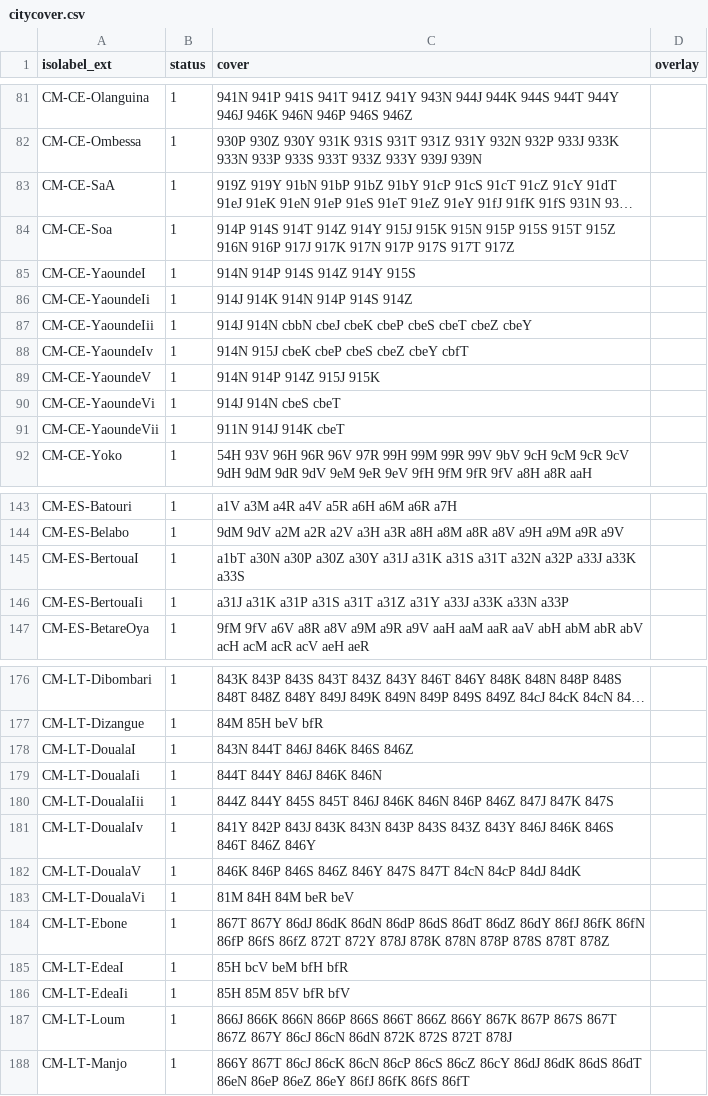
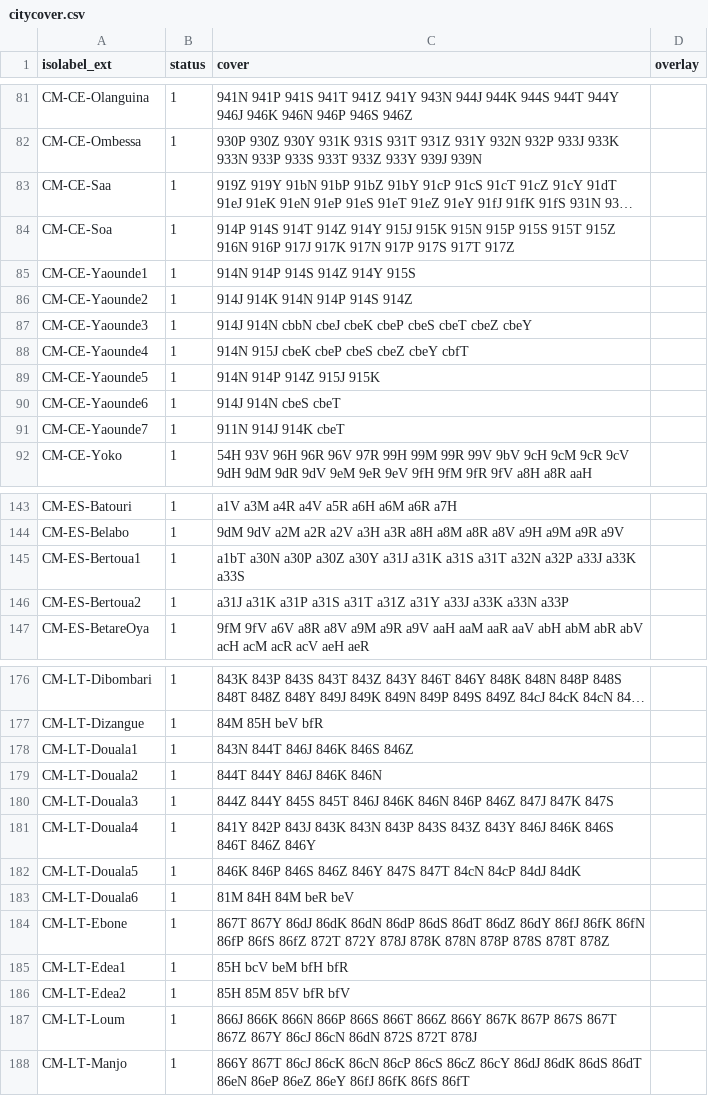
Before and after one commit to osm-codes/CM, a CSV file: data/citycover.csv, drawn as a sheet; only a part is shown, gaps mark what is left out; long unchanged cells end in …; the diff covers the shown part only; the diff names each change by its address in the sheet, - before the commit and + after, or states it on an @@ line.

```diff
--- a/data/citycover.csv
+++ b/data/citycover.csv
-A83 (isolabel_ext): CM-CE-SaA
+A83 (isolabel_ext): CM-CE-Saa
-A85 (isolabel_ext): CM-CE-YaoundeI
+A85 (isolabel_ext): CM-CE-Yaounde1
-A86 (isolabel_ext): CM-CE-YaoundeIi
+A86 (isolabel_ext): CM-CE-Yaounde2
-A87 (isolabel_ext): CM-CE-YaoundeIii
+A87 (isolabel_ext): CM-CE-Yaounde3
-A88 (isolabel_ext): CM-CE-YaoundeIv
+A88 (isolabel_ext): CM-CE-Yaounde4
-A89 (isolabel_ext): CM-CE-YaoundeV
+A89 (isolabel_ext): CM-CE-Yaounde5
-A90 (isolabel_ext): CM-CE-YaoundeVi
+A90 (isolabel_ext): CM-CE-Yaounde6
-A91 (isolabel_ext): CM-CE-YaoundeVii
+A91 (isolabel_ext): CM-CE-Yaounde7
-A145 (isolabel_ext): CM-ES-BertouaI
+A145 (isolabel_ext): CM-ES-Bertoua1
-A146 (isolabel_ext): CM-ES-BertouaIi
+A146 (isolabel_ext): CM-ES-Bertoua2
-A178 (isolabel_ext): CM-LT-DoualaI
+A178 (isolabel_ext): CM-LT-Douala1
-A179 (isolabel_ext): CM-LT-DoualaIi
+A179 (isolabel_ext): CM-LT-Douala2
-A180 (isolabel_ext): CM-LT-DoualaIii
+A180 (isolabel_ext): CM-LT-Douala3
-A181 (isolabel_ext): CM-LT-DoualaIv
+A181 (isolabel_ext): CM-LT-Douala4
-A182 (isolabel_ext): CM-LT-DoualaV
+A182 (isolabel_ext): CM-LT-Douala5
-A183 (isolabel_ext): CM-LT-DoualaVi
+A183 (isolabel_ext): CM-LT-Douala6
-A185 (isolabel_ext): CM-LT-EdeaI
+A185 (isolabel_ext): CM-LT-Edea1
-A186 (isolabel_ext): CM-LT-EdeaIi
+A186 (isolabel_ext): CM-LT-Edea2
-C187 (cover): …86cN 86dN 872K 872S 872T…
+C187 (cover): …86cN 86dN 872S 872T…
```
Also changed, not shown: 37 edited cells elsewhere in this file, data/citycover_dust.csv, 1 other file.
